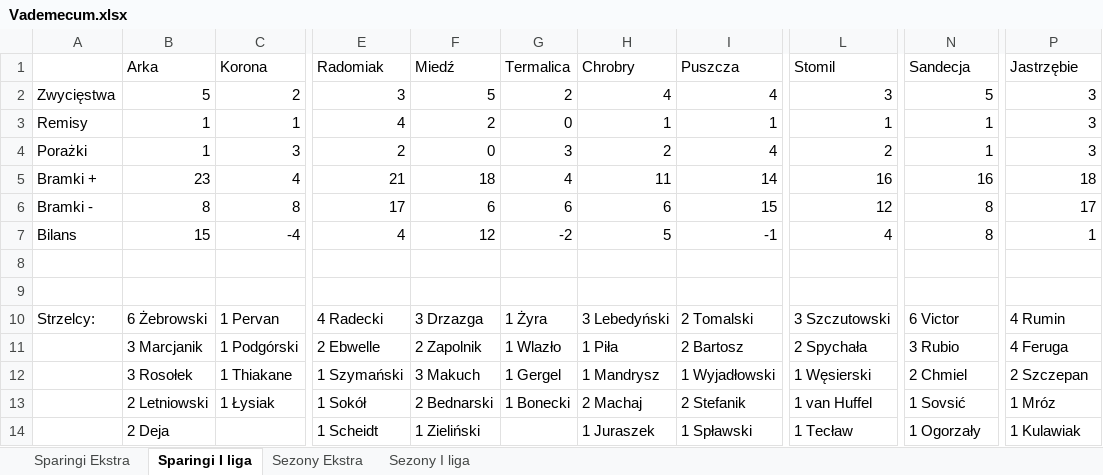
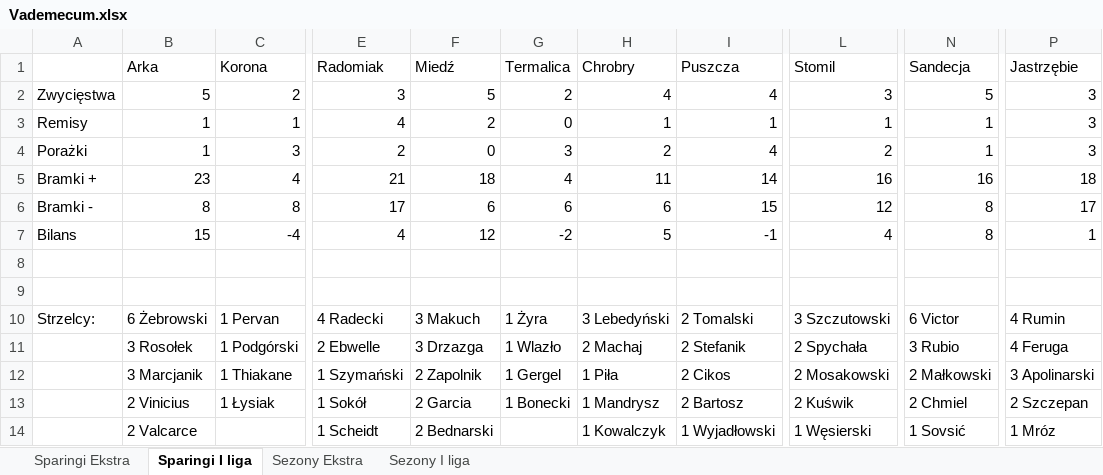
Before and after one commit to mmarcinowski/Football-season-Poisson-model, an Excel workbook: Vademecum.xlsx, sheet Sparingi I liga, drawn as a sheet; only a part is shown, gaps mark what is left out; values as stored, in another font and other column widths than the file's, no borders; conditional formats not drawn; the diff covers the shown part only; the diff names each change by its address in the sheet, - before the commit and + after, or states it on an @@ line.

```diff
--- a/Vademecum.xlsx (sheet Sparingi I liga)
+++ b/Vademecum.xlsx (sheet Sparingi I liga)
-F10 (Miedź): 3 Drzazga
+F10 (Miedź): 3 Makuch
-B11 (Arka): 3 Marcjanik
+B11 (Arka): 3 Rosołek
-F11 (Miedź): 2 Zapolnik
+F11 (Miedź): 3 Drzazga
-H11 (Chrobry): 1 Piła
+H11 (Chrobry): 2 Machaj
-I11 (Puszcza): 2 Bartosz
+I11 (Puszcza): 2 Stefanik
-B12 (Arka): 3 Rosołek
+B12 (Arka): 3 Marcjanik
-F12 (Miedź): 3 Makuch
+F12 (Miedź): 2 Zapolnik
-H12 (Chrobry): 1 Mandrysz
+H12 (Chrobry): 1 Piła
-I12 (Puszcza): 1 Wyjadłowski
+I12 (Puszcza): 2 Cikos
-L12 (Stomil): 1 Węsierski
+L12 (Stomil): 2 Mosakowski
-N12 (Sandecja): 2 Chmiel
+N12 (Sandecja): 2 Małkowski
-P12 (Jastrzębie): 2 Szczepan
+P12 (Jastrzębie): 3 Apolinarski
-B13 (Arka): 2 Letniowski
+B13 (Arka): 2 Vinicius
-F13 (Miedź): 2 Bednarski
+F13 (Miedź): 2 Garcia
-H13 (Chrobry): 2 Machaj
+H13 (Chrobry): 1 Mandrysz
-I13 (Puszcza): 2 Stefanik
+I13 (Puszcza): 2 Bartosz
-L13 (Stomil): 1 van Huffel
+L13 (Stomil): 2 Kuświk
-N13 (Sandecja): 1 Sovsić
+N13 (Sandecja): 2 Chmiel
-P13 (Jastrzębie): 1 Mróz
+P13 (Jastrzębie): 2 Szczepan
-B14 (Arka): 2 Deja
+B14 (Arka): 2 Valcarce
-F14 (Miedź): 1 Zieliński
+F14 (Miedź): 2 Bednarski
-H14 (Chrobry): 1 Juraszek
+H14 (Chrobry): 1 Kowalczyk
-I14 (Puszcza): 1 Spławski
+I14 (Puszcza): 1 Wyjadłowski
-L14 (Stomil): 1 Tecław
+L14 (Stomil): 1 Węsierski
-N14 (Sandecja): 1 Ogorzały
+N14 (Sandecja): 1 Sovsić
-P14 (Jastrzębie): 1 Kulawiak
+P14 (Jastrzębie): 1 Mróz
```
Also changed, not shown: 23 edited cells elsewhere in this sheet, sheet Sparingi Ekstra, 1 other file.
